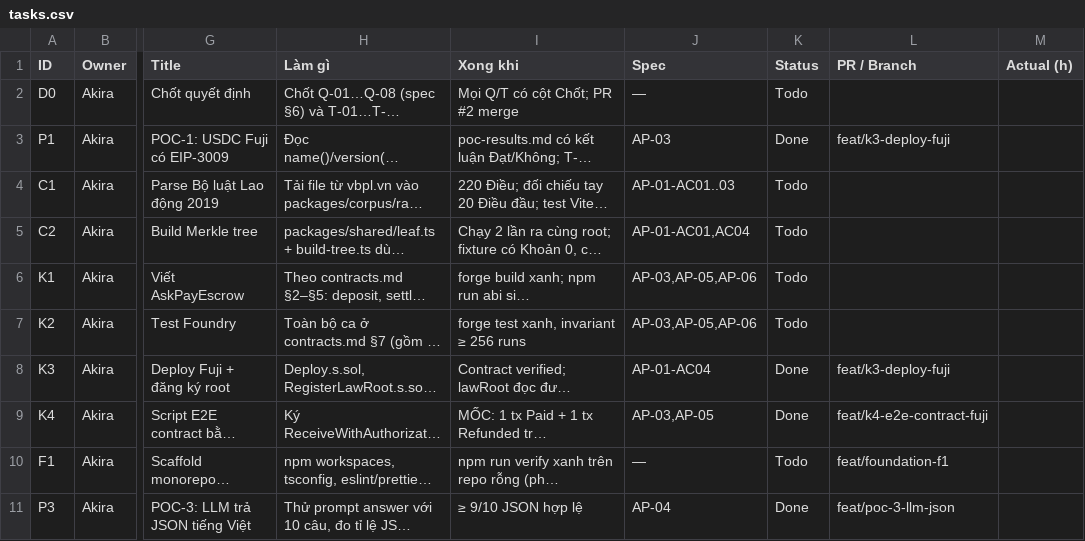
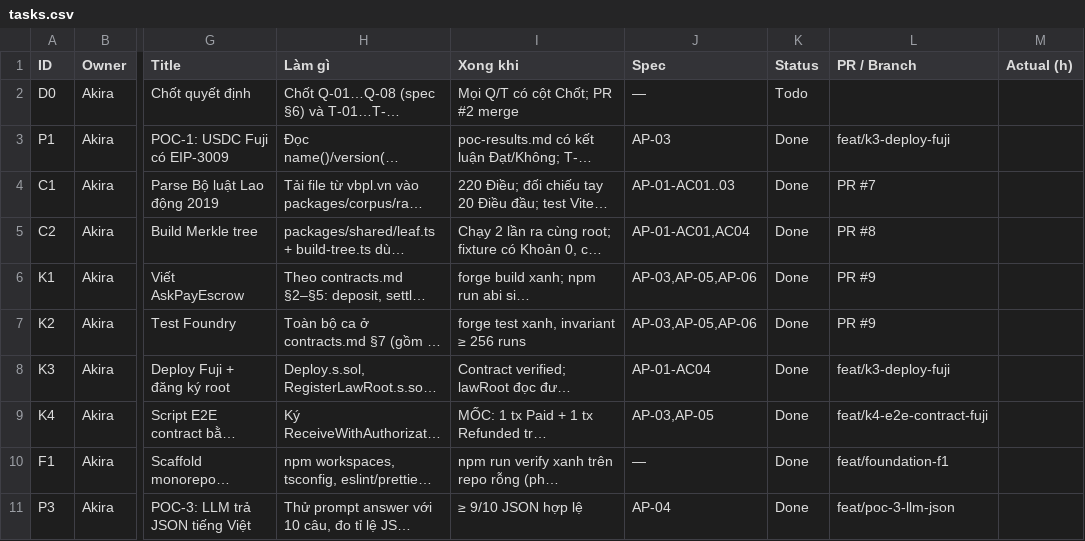
Before and after one commit to AkiraTomori/AskPay, a CSV file: docs/runbook/tasks.csv, drawn as a sheet; only a part is shown, gaps mark what is left out; long unchanged cells end in …; the diff covers the shown part only; the diff names each change by its address in the sheet, - before the commit and + after, or states it on an @@ line.

```diff
--- a/docs/runbook/tasks.csv
+++ b/docs/runbook/tasks.csv
-K4:K7 (Status): Todo
+K4:K7 (Status): Done
-L4 (PR / Branch): (empty)
+L4 (PR / Branch): PR #7
-L5 (PR / Branch): (empty)
+L5 (PR / Branch): PR #8
-L6:L7 (PR / Branch): (empty)
+L6:L7 (PR / Branch): PR #9
-K10 (Status): Todo
+K10 (Status): Done
```
Also changed, not shown: 5 edited cells elsewhere in this file, 38 other files.
